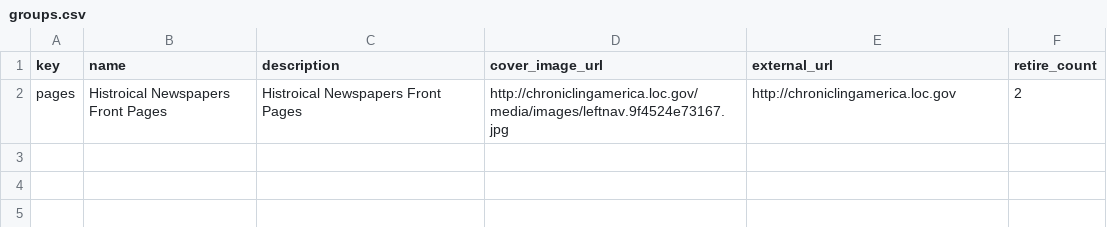
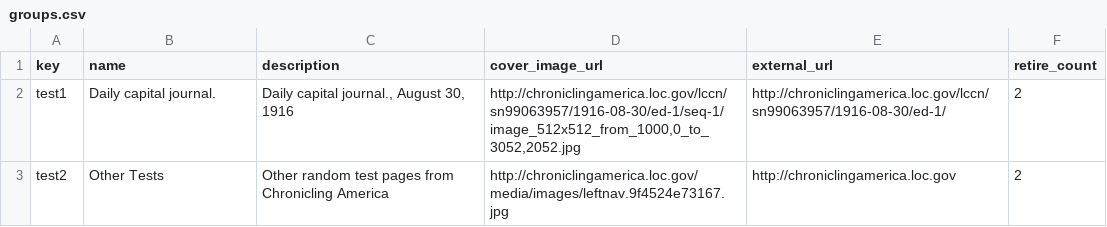
Before and after one commit to johnscancella/scribeAPI, a CSV file: project/loc/subjects/groups.csv, drawn as a sheet.

Commit message:
multiple groups. added updating group stats in dashboard

```diff
--- a/project/loc/subjects/groups.csv
+++ b/project/loc/subjects/groups.csv
@@ -1,2 +1,3 @@
 key,name,description,cover_image_url,external_url,retire_count
-pages,Histroical Newspapers Front Pages,Histroical Newspapers Front Pages,http://chroniclingamerica.loc.gov/media/images/leftnav.9f4524e73167.jpg,http://chroniclingamerica.loc.gov,2
+test1,"Daily capital journal.","Daily capital journal., August 30, 1916","http://chroniclingamerica.loc.gov/lccn/sn99063957/1916-08-30/ed-1/seq-1/image_512x512_from_1000,0_to_3052,2052.jpg",http://chroniclingamerica.loc.gov/lccn/sn99063957/1916-08-30/ed-1/,2
+test2,"Other Tests","Other random test pages from Chronicling America",http://chroniclingamerica.loc.gov/media/images/leftnav.9f4524e73167.jpg,http://chroniclingamerica.loc.gov,2
```
Also changed, not shown: 5 other files.
